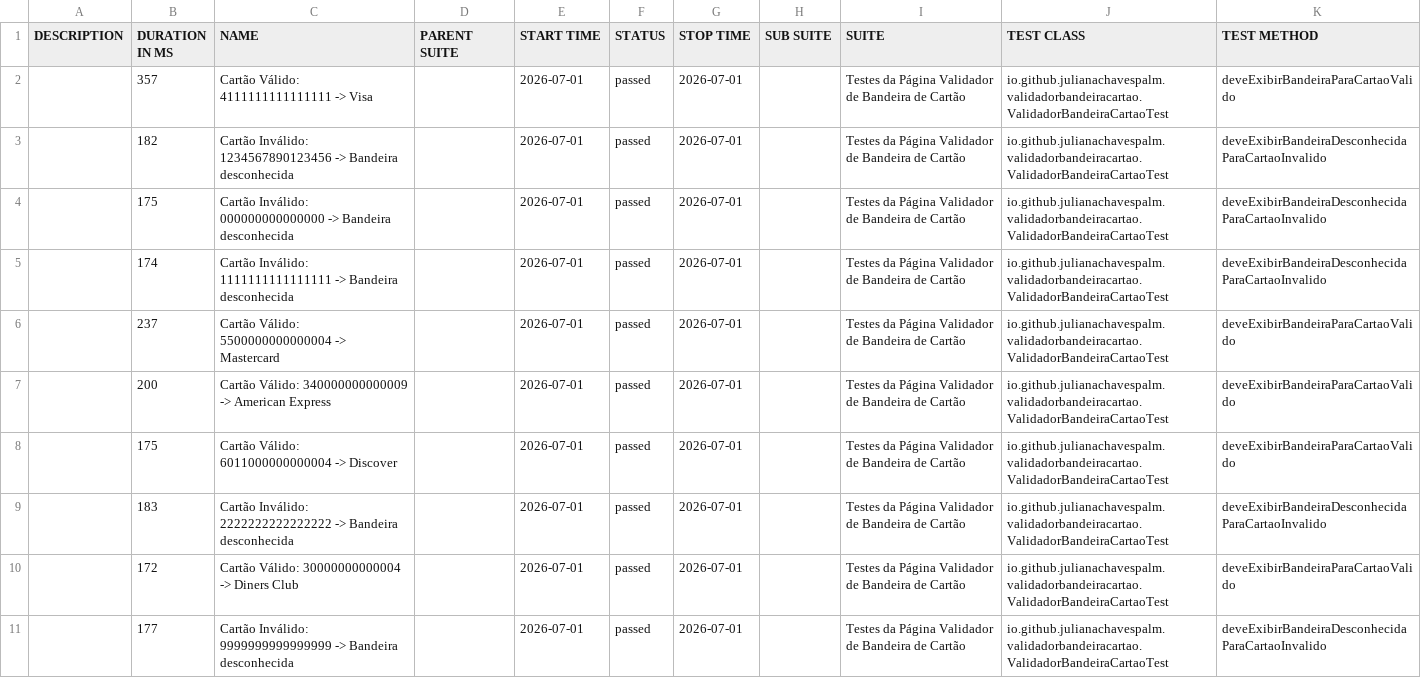
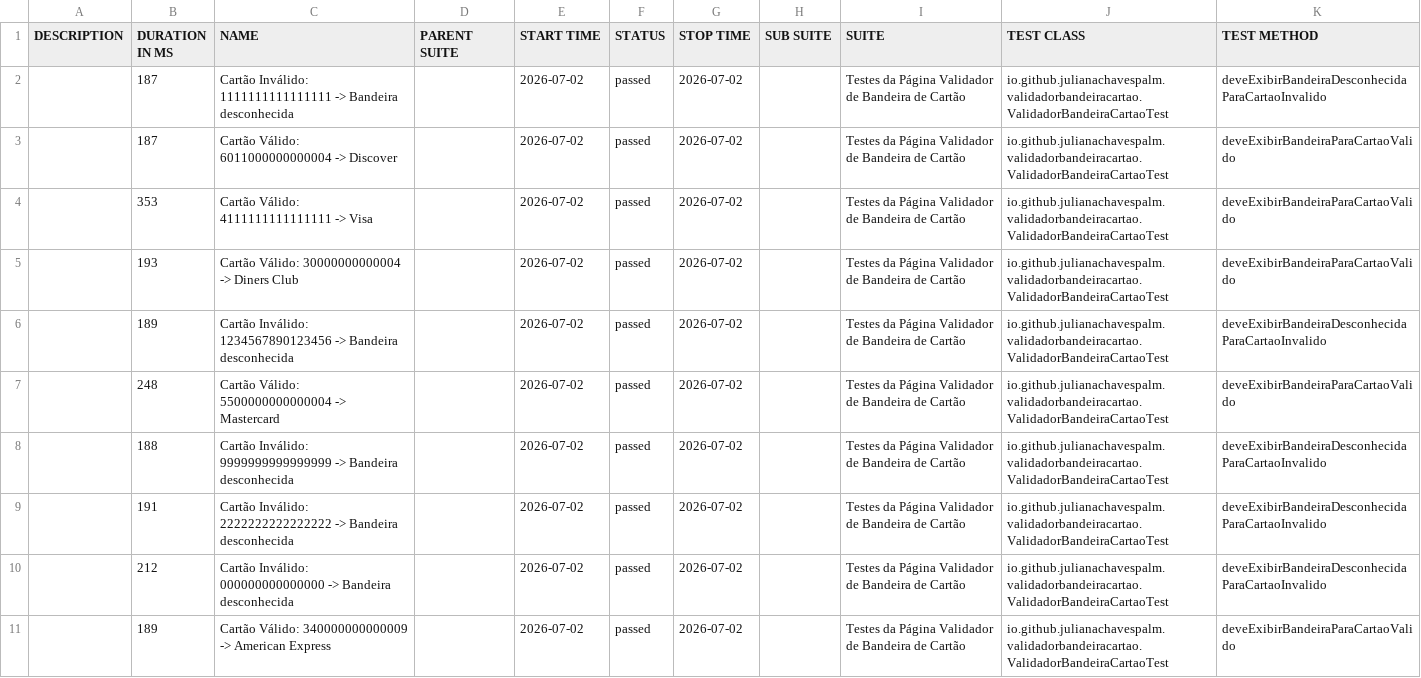
Before and after one commit to julianachavespalm/validadorbandeiracartao, a CSV file: data/suites.csv, drawn as a sheet.

```diff
--- a/data/suites.csv
+++ b/data/suites.csv
@@ -1,11 +1,11 @@
 "DESCRIPTION","DURATION IN MS","NAME","PARENT SUITE","START TIME","STATUS","STOP TIME","SUB SUITE","SUITE","TEST CLASS","TEST METHOD"
-"","357","Cartão Válido: 4111111111111111 -> Visa","","2026-07-01","passed","2026-07-01","","Testes da Página Validador de Bandeira de Cartão","io.github.julianachavespalm.validadorbandeiracartao.ValidadorBandeiraCartaoTest","deveExibirBandeiraParaCartaoValido"
-"","182","Cartão Inválido: 1234567890123456 -> Bandeira desconhecida","","2026-07-01","passed","2026-07-01","","Testes da Página Validador de Bandeira de Cartão","io.github.julianachavespalm.validadorbandeiracartao.ValidadorBandeiraCartaoTest","deveExibirBandeiraDesconhecidaParaCartaoInvalido"
-"","175","Cartão Inválido: 000000000000000 -> Bandeira desconhecida","","2026-07-01","passed","2026-07-01","","Testes da Página Validador de Bandeira de Cartão","io.github.julianachavespalm.validadorbandeiracartao.ValidadorBandeiraCartaoTest","deveExibirBandeiraDesconhecidaParaCartaoInvalido"
-"","174","Cartão Inválido: 1111111111111111 -> Bandeira desconhecida","","2026-07-01","passed","2026-07-01","","Testes da Página Validador de Bandeira de Cartão","io.github.julianachavespalm.validadorbandeiracartao.ValidadorBandeiraCartaoTest","deveExibirBandeiraDesconhecidaParaCartaoInvalido"
-"","237","Cartão Válido: 5500000000000004 -> Mastercard","","2026-07-01","passed","2026-07-01","","Testes da Página Validador de Bandeira de Cartão","io.github.julianachavespalm.validadorbandeiracartao.ValidadorBandeiraCartaoTest","deveExibirBandeiraParaCartaoValido"
-"","200","Cartão Válido: 340000000000009 -> American Express","","2026-07-01","passed","2026-07-01","","Testes da Página Validador de Bandeira de Cartão","io.github.julianachavespalm.validadorbandeiracartao.ValidadorBandeiraCartaoTest","deveExibirBandeiraParaCartaoValido"
-"","175","Cartão Válido: 6011000000000004 -> Discover","","2026-07-01","passed","2026-07-01","","Testes da Página Validador de Bandeira de Cartão","io.github.julianachavespalm.validadorbandeiracartao.ValidadorBandeiraCartaoTest","deveExibirBandeiraParaCartaoValido"
-"","183","Cartão Inválido: 2222222222222222 -> Bandeira desconhecida","","2026-07-01","passed","2026-07-01","","Testes da Página Validador de Bandeira de Cartão","io.github.julianachavespalm.validadorbandeiracartao.ValidadorBandeiraCartaoTest","deveExibirBandeiraDesconhecidaParaCartaoInvalido"
-"","172","Cartão Válido: 30000000000004 -> Diners Club","","2026-07-01","passed","2026-07-01","","Testes da Página Validador de Bandeira de Cartão","io.github.julianachavespalm.validadorbandeiracartao.ValidadorBandeiraCartaoTest","deveExibirBandeiraParaCartaoValido"
-"","177","Cartão Inválido: 9999999999999999 -> Bandeira desconhecida","","2026-07-01","passed","2026-07-01","","Testes da Página Validador de Bandeira de Cartão","io.github.julianachavespalm.validadorbandeiracartao.ValidadorBandeiraCartaoTest","deveExibirBandeiraDesconhecidaParaCartaoInvalido"
+"","187","Cartão Inválido: 1111111111111111 -> Bandeira desconhecida","","2026-07-02","passed","2026-07-02","","Testes da Página Validador de Bandeira de Cartão","io.github.julianachavespalm.validadorbandeiracartao.ValidadorBandeiraCartaoTest","deveExibirBandeiraDesconhecidaParaCartaoInvalido"
+"","187","Cartão Válido: 6011000000000004 -> Discover","","2026-07-02","passed","2026-07-02","","Testes da Página Validador de Bandeira de Cartão","io.github.julianachavespalm.validadorbandeiracartao.ValidadorBandeiraCartaoTest","deveExibirBandeiraParaCartaoValido"
+"","353","Cartão Válido: 4111111111111111 -> Visa","","2026-07-02","passed","2026-07-02","","Testes da Página Validador de Bandeira de Cartão","io.github.julianachavespalm.validadorbandeiracartao.ValidadorBandeiraCartaoTest","deveExibirBandeiraParaCartaoValido"
+"","193","Cartão Válido: 30000000000004 -> Diners Club","","2026-07-02","passed","2026-07-02","","Testes da Página Validador de Bandeira de Cartão","io.github.julianachavespalm.validadorbandeiracartao.ValidadorBandeiraCartaoTest","deveExibirBandeiraParaCartaoValido"
+"","189","Cartão Inválido: 1234567890123456 -> Bandeira desconhecida","","2026-07-02","passed","2026-07-02","","Testes da Página Validador de Bandeira de Cartão","io.github.julianachavespalm.validadorbandeiracartao.ValidadorBandeiraCartaoTest","deveExibirBandeiraDesconhecidaParaCartaoInvalido"
+"","248","Cartão Válido: 5500000000000004 -> Mastercard","","2026-07-02","passed","2026-07-02","","Testes da Página Validador de Bandeira de Cartão","io.github.julianachavespalm.validadorbandeiracartao.ValidadorBandeiraCartaoTest","deveExibirBandeiraParaCartaoValido"
+"","188","Cartão Inválido: 9999999999999999 -> Bandeira desconhecida","","2026-07-02","passed","2026-07-02","","Testes da Página Validador de Bandeira de Cartão","io.github.julianachavespalm.validadorbandeiracartao.ValidadorBandeiraCartaoTest","deveExibirBandeiraDesconhecidaParaCartaoInvalido"
+"","191","Cartão Inválido: 2222222222222222 -> Bandeira desconhecida","","2026-07-02","passed","2026-07-02","","Testes da Página Validador de Bandeira de Cartão","io.github.julianachavespalm.validadorbandeiracartao.ValidadorBandeiraCartaoTest","deveExibirBandeiraDesconhecidaParaCartaoInvalido"
+"","212","Cartão Inválido: 000000000000000 -> Bandeira desconhecida","","2026-07-02","passed","2026-07-02","","Testes da Página Validador de Bandeira de Cartão","io.github.julianachavespalm.validadorbandeiracartao.ValidadorBandeiraCartaoTest","deveExibirBandeiraDesconhecidaParaCartaoInvalido"
+"","189","Cartão Válido: 340000000000009 -> American Express","","2026-07-02","passed","2026-07-02","","Testes da Página Validador de Bandeira de Cartão","io.github.julianachavespalm.validadorbandeiracartao.ValidadorBandeiraCartaoTest","deveExibirBandeiraParaCartaoValido"
```
Also changed, not shown: 41 other files.
